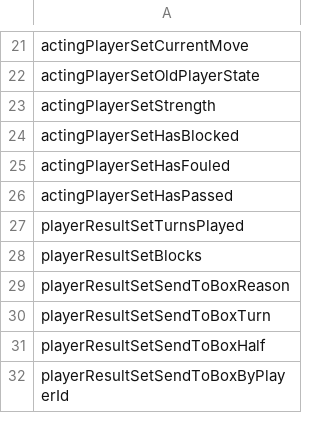
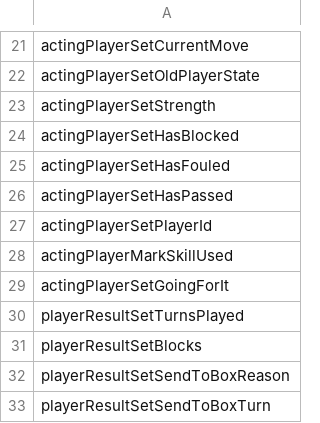
Before and after one commit to gsverhoeven/fumbbl_replays, a CSV file: resources/IgnoreModelChange.csv, drawn as a sheet; only a part is shown, gaps mark what is left out; the shorter side is filled out with more unchanged rows; the diff names each change by its address in the sheet, - before the commit and + after, or states it on an @@ line.

Commit message:
expand modelChange ignore list

```diff
--- a/resources/IgnoreModelChange.csv
+++ b/resources/IgnoreModelChange.csv
+row 27: actingPlayerSetPlayerId
+row 28: actingPlayerMarkSkillUsed
+row 29: actingPlayerSetGoingForIt
```
